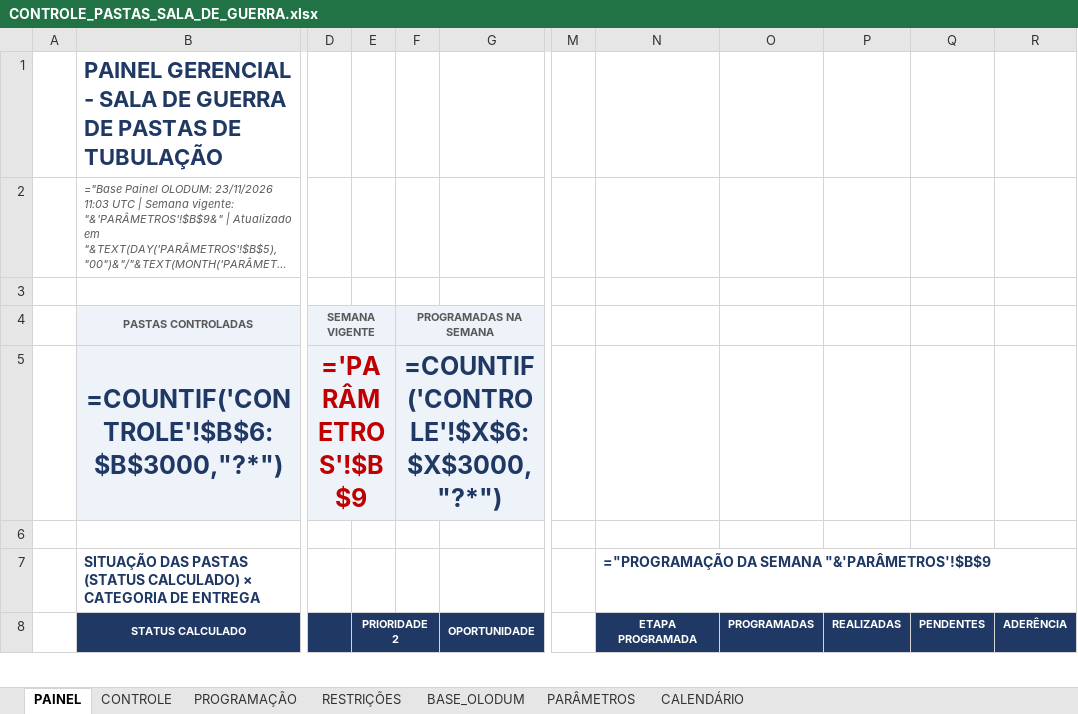
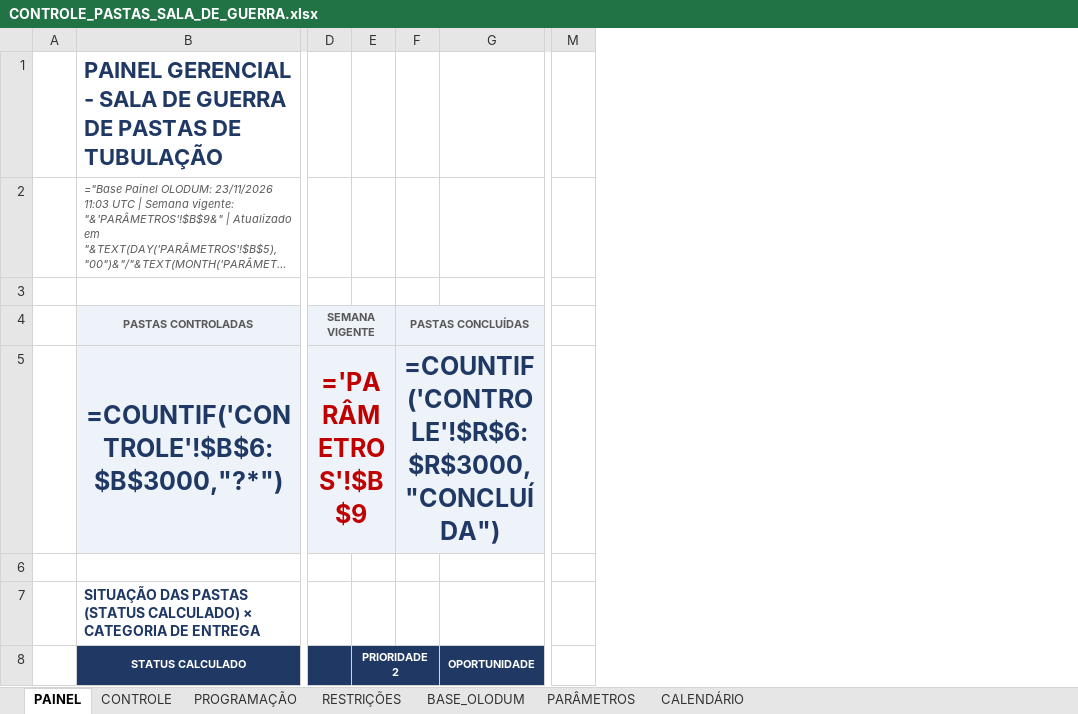
Before and after one commit to renanjsantos93/CTB_projeto, an Excel workbook: saida/ATUALIZADA/CONTROLE_PASTAS_SALA_DE_GUERRA.xlsx, sheet PAINEL, drawn as a sheet; only a part is shown, gaps mark what is left out; long unchanged cells end in …; values as stored, in another font and other column widths than the file's, no borders; formulas without a stored value are shown as written; conditional formats not drawn; removed rows and columns are numbered as before the commit, all else as after; the diff covers the shown part only; the diff names each change by its address in the sheet, - before the commit and + after, or states it on an @@ line.

```diff
--- a/saida/ATUALIZADA/CONTROLE_PASTAS_SALA_DE_GUERRA.xlsx (sheet PAINEL)
+++ b/saida/ATUALIZADA/CONTROLE_PASTAS_SALA_DE_GUERRA.xlsx (sheet PAINEL)
-column E, row 8: PRIORIDADE 2
+column E, row 8: PRIORIDADE 2
-column N, rows 7-8: ="PROGRAMAÇÃO DA SEMANA "&'PARÂMETROS'!$B$9 | ETAPA PROGRAMADA
-column O, row 8: PROGRAMADAS
-column P, row 8: REALIZADAS
-column Q, row 8: PENDENTES
-column R, row 8: ADERÊNCIA
-F4: PROGRAMADAS NA SEMANA
+F4: PASTAS CONCLUÍDAS
-F5: =COUNTIF('CONTROLE'!$X$6:$X$3000,"?*")
+F5: =COUNTIF('CONTROLE'!$R$6:$R$3000,"CONCLUÍDA")
```
Also changed, not shown: 1 edited cell elsewhere in this sheet, sheet CONTROLE, sheet PARÂMETROS, hidden cells, 4 other files.
